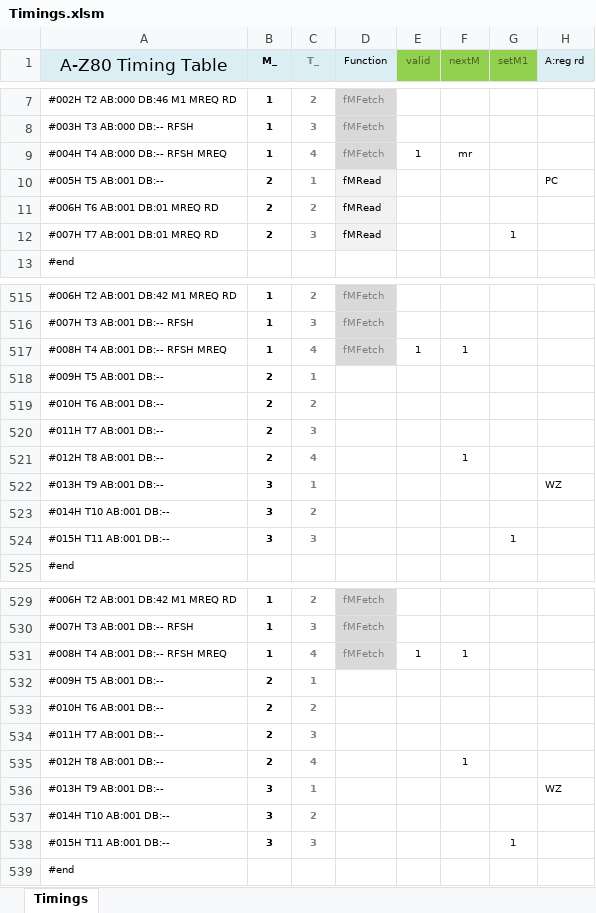
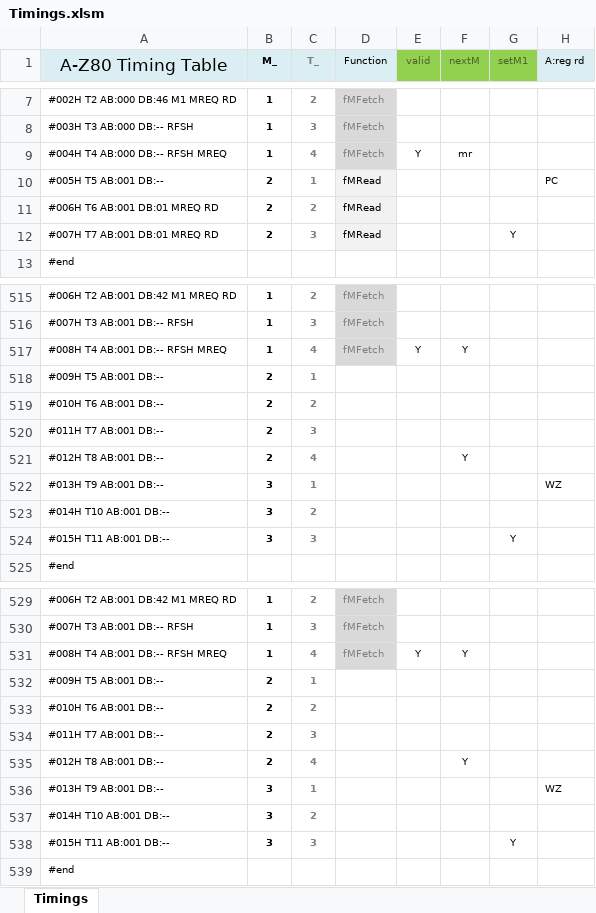
Before and after one commit to gdevic/A-Z80, an Excel workbook: cpu/control/Timings.xlsm, sheet Timings, drawn as a sheet; only a part is shown, gaps mark what is left out; values as stored, in another font and other column widths than the file's, no borders; conditional formats not drawn; the diff covers the shown part only; the diff names each change by its address in the sheet, - before the commit and + after, or states it on an @@ line.

Commit message:
z80: Use Y instead of 1 in first 3 columns of timing table
- Makes no actual changes to the timings, only the way spreadsheet looks

```diff
--- a/cpu/control/Timings.xlsm (sheet Timings)
+++ b/cpu/control/Timings.xlsm (sheet Timings)
-E9 (valid): 1
+E9 (valid): Y
-G12 (setM1): 1
+G12 (setM1): Y
-E517 (valid): 1
+E517 (valid): Y
-F517 (nextM): 1
+F517 (nextM): Y
-F521 (nextM): 1
+F521 (nextM): Y
-G524 (setM1): 1
+G524 (setM1): Y
-E531 (valid): 1
+E531 (valid): Y
-F531 (nextM): 1
+F531 (nextM): Y
-F535 (nextM): 1
+F535 (nextM): Y
-G538 (setM1): 1
+G538 (setM1): Y
```
Also changed, not shown: 177 edited cells elsewhere in this sheet, 2 other files.
